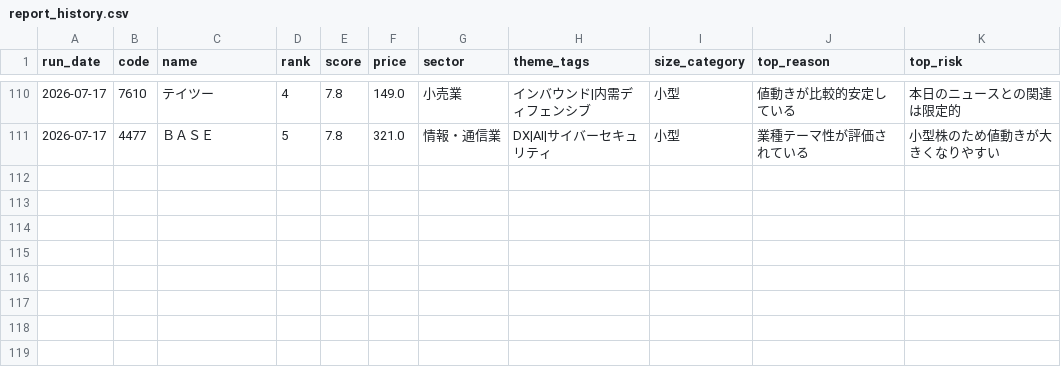
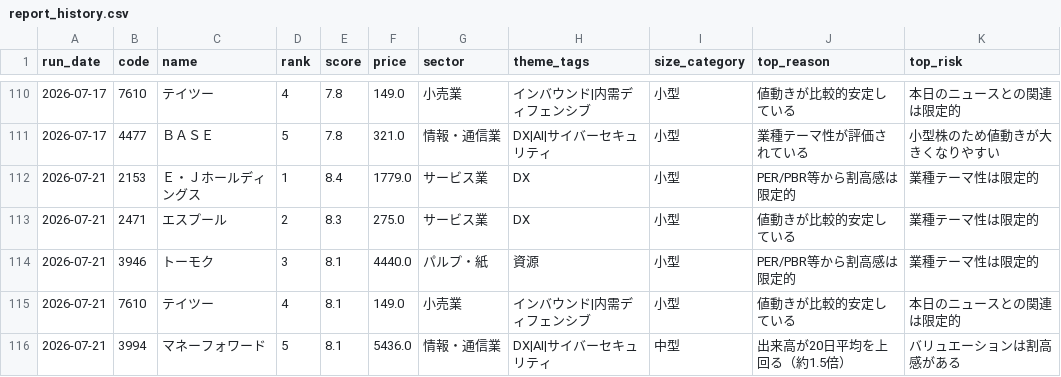
Before and after one commit to naotakars5-create/stock_report_bot, a CSV file: data/report_history.csv, drawn as a sheet; only a part is shown, gaps mark what is left out.

```diff
--- a/data/report_history.csv
+++ b/data/report_history.csv
@@ -111 +111,6 @@
 2026-07-17,4477,ＢＡＳＥ,5,7.8,321.0,情報・通信業,DX|AI|サイバーセキュリティ,小型,業種テーマ性が評価されている,小型株のため値動きが大きくなりやすい
+2026-07-21,2153,Ｅ・Ｊホールディングス,1,8.4,1779.0,サービス業,DX,小型,PER/PBR等から割高感は限定的,業種テーマ性は限定的
+2026-07-21,2471,エスプール,2,8.3,275.0,サービス業,DX,小型,値動きが比較的安定している,業種テーマ性は限定的
+2026-07-21,3946,トーモク,3,8.1,4440.0,パルプ・紙,資源,小型,PER/PBR等から割高感は限定的,業種テーマ性は限定的
+2026-07-21,7610,テイツー,4,8.1,149.0,小売業,インバウンド|内需ディフェンシブ,小型,値動きが比較的安定している,本日のニュースとの関連は限定的
+2026-07-21,3994,マネーフォワード,5,8.1,5436.0,情報・通信業,DX|AI|サイバーセキュリティ,中型,出来高が20日平均を上回る（約1.5倍）,バリュエーションは割高感がある
```
Also changed, not shown: data/daily_stats.csv.
